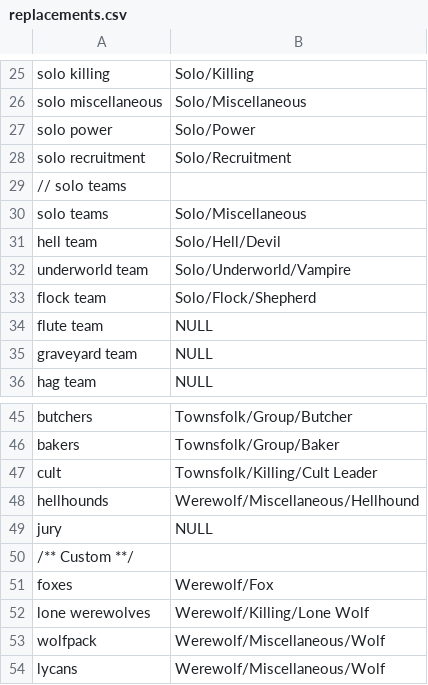
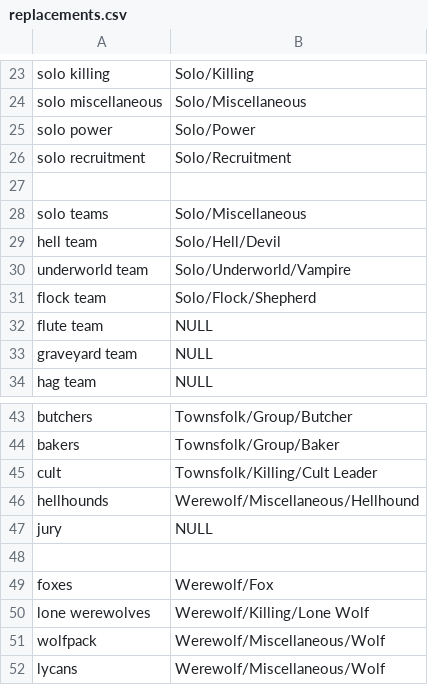
Before and after one commit to WerewolvesRevamped/Werewolves-Icons, a CSV file: replacements.csv, drawn as a sheet; only a part is shown, gaps mark what is left out; the diff covers the shown part only.

```diff
--- a/replacements.csv
+++ b/replacements.csv
@@ -28,3 +26,3 @@ solo power,Solo/Power
 solo recruitment,Solo/Recruitment
-// solo teams
+
 solo teams,Solo/Miscellaneous
@@ -49,3 +47,3 @@ hellhounds,Werewolf/Miscellaneous/Hellhound
 jury,NULL
-/** Custom **/
+
 foxes,Werewolf/Fox
```
Also changed, not shown: 2 removed rows and 6 edited cells elsewhere in this file.
